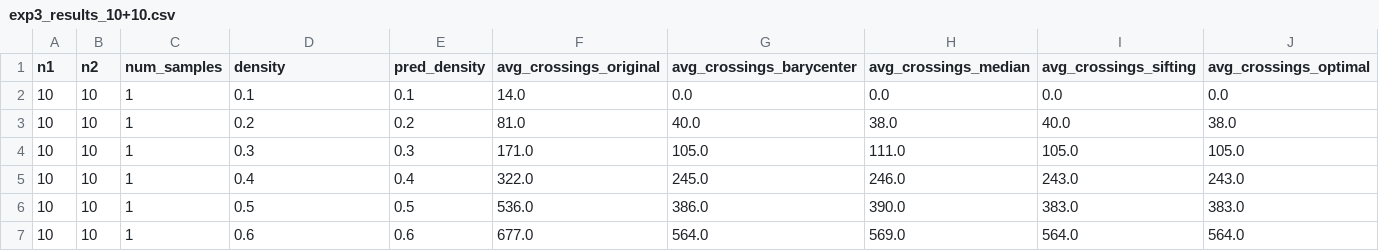
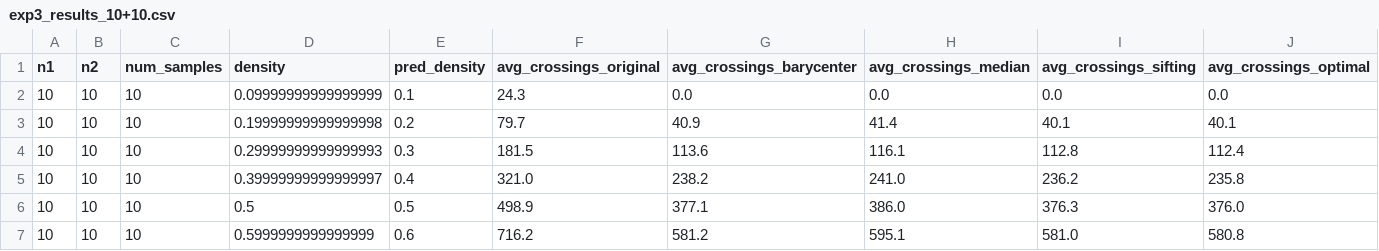
Before and after one commit to loridge/Crossing-Minimization-in-k-layered-Hierarchical-Graphs, a CSV file: experiments/exp3_results_10+10.csv, drawn as a sheet; only a part is shown; the diff covers the shown part only.

Commit message:
feat: 10-10 result for exp3

```diff
--- a/experiments/exp3_results_10+10.csv
+++ b/experiments/exp3_results_10+10.csv
@@ -1,7 +1,7 @@
 n1,n2,num_samples,density,pred_density,avg_crossings_original,avg_crossings_barycenter,avg_crossings_median,avg_crossings_sifting,avg_crossings_optimal
-10,10,1,0.1,0.1,14.0,0.0,0.0,0.0,0.0
-10,10,1,0.2,0.2,81.0,40.0,38.0,40.0,38.0
-10,10,1,0.3,0.3,171.0,105.0,111.0,105.0,105.0
-10,10,1,0.4,0.4,322.0,245.0,246.0,243.0,243.0
-10,10,1,0.5,0.5,536.0,386.0,390.0,383.0,383.0
-10,10,1,0.6,0.6,677.0,564.0,569.0,564.0,564.0
+10,10,10,0.09999999999999999,0.1,24.3,0.0,0.0,0.0,0.0
+10,10,10,0.19999999999999998,0.2,79.7,40.9,41.4,40.1,40.1
+10,10,10,0.29999999999999993,0.3,181.5,113.6,116.1,112.8,112.4
+10,10,10,0.39999999999999997,0.4,321.0,238.2,241.0,236.2,235.8
+10,10,10,0.5,0.5,498.9,377.1,386.0,376.3,376.0
+10,10,10,0.5999999999999999,0.6,716.2,581.2,595.1,581.0,580.8
```
Also changed, not shown: 21 edited cells elsewhere in this file, 2 other files.
